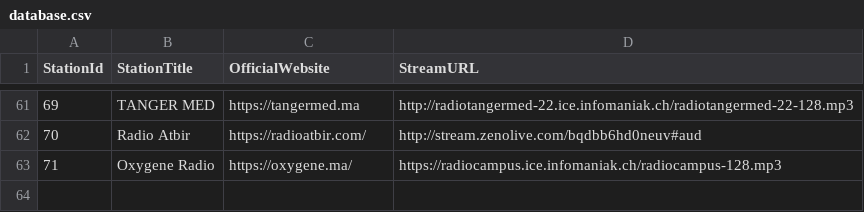
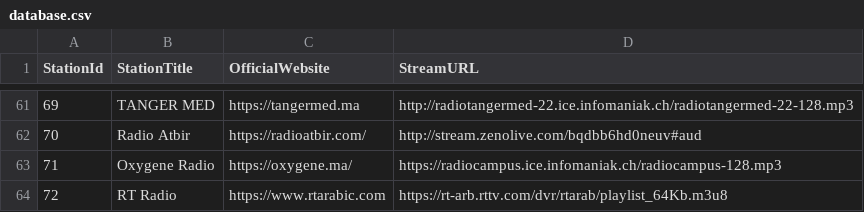
Before and after one commit to elmokhtarmchich/iradio, a CSV file: database.csv, drawn as a sheet; only a part is shown, gaps mark what is left out.

Commit message:
Update database.csv

```diff
--- a/database.csv
+++ b/database.csv
@@ -63 +63,2 @@ StationId,StationTitle,OfficialWebsite,StreamURL
 71,Oxygene Radio,https://oxygene.ma/,https://radiocampus.ice.infomaniak.ch/radiocampus-128.mp3
+72,RT Radio,https://www.rtarabic.com,https://rt-arb.rttv.com/dvr/rtarab/playlist_64Kb.m3u8
```
